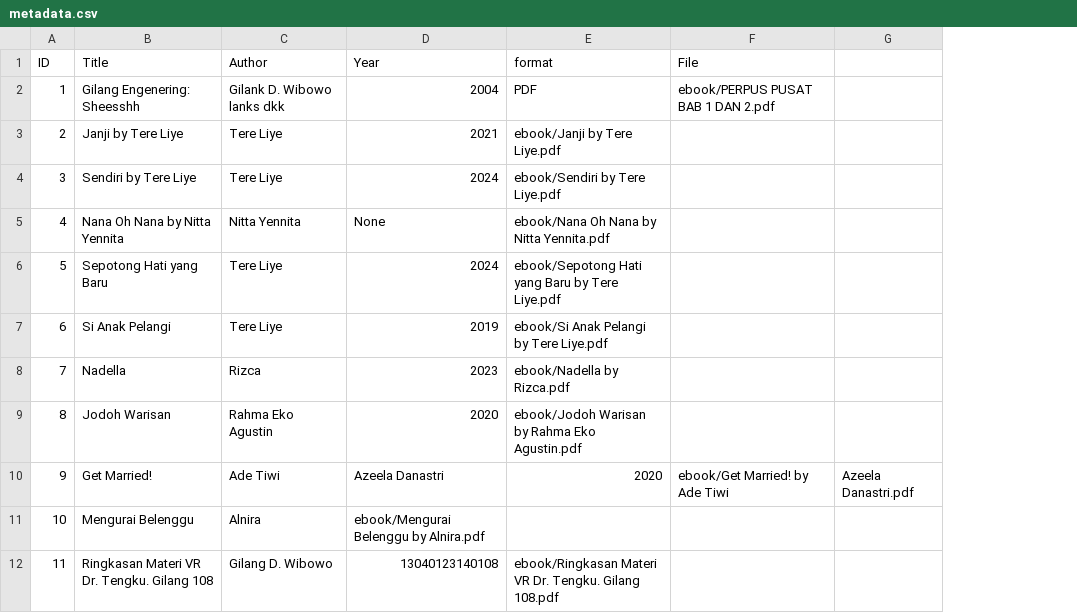
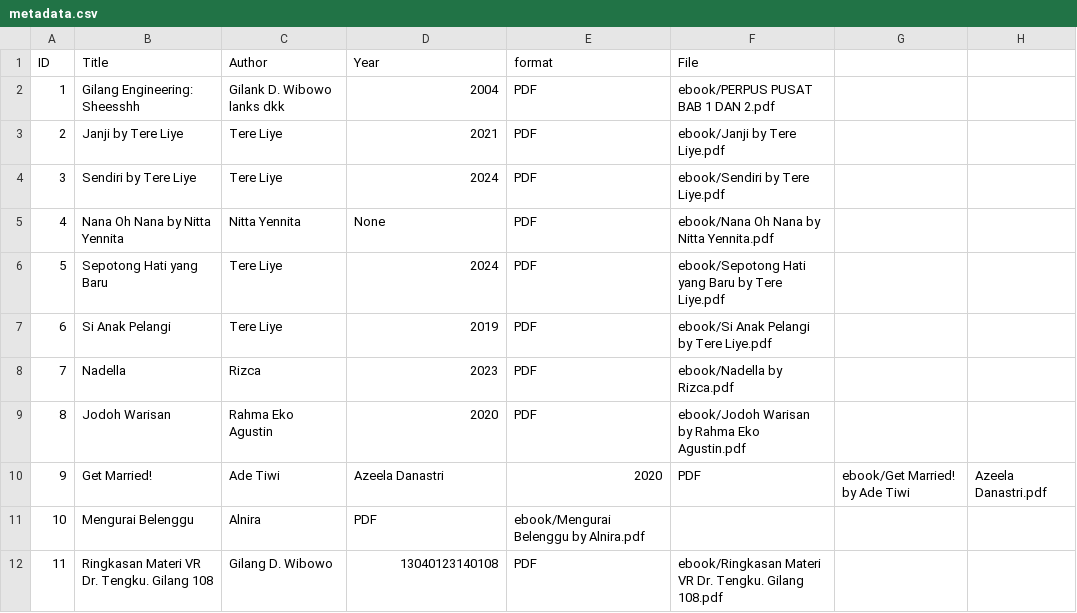
Before and after one commit to gilangwibowo89/digitallibrary, a CSV file: metadata/metadata.csv, drawn as a sheet; the diff names each change by its address in the sheet, - before the commit and + after, or states it on an @@ line.

Commit message:
Update metadata.csv

```diff
--- a/metadata/metadata.csv
+++ b/metadata/metadata.csv
+column G, row 10: ebook/Get Married! by Ade Tiwi
-B2 (Title): Gilang Engenering: Sheesshh
+B2 (Title): Gilang Engineering: Sheesshh
-E3 (format): ebook/Janji by Tere Liye.pdf
+E3 (format): PDF
-F3 (File): (empty)
+F3 (File): ebook/Janji by Tere Liye.pdf
-E4 (format): ebook/Sendiri by Tere Liye.pdf
+E4 (format): PDF
-F4 (File): (empty)
+F4 (File): ebook/Sendiri by Tere Liye.pdf
-E5 (format): ebook/Nana Oh Nana by Nitta Yennita.pdf
+E5 (format): PDF
-F5 (File): (empty)
+F5 (File): ebook/Nana Oh Nana by Nitta Yennita.pdf
-E6 (format): ebook/Sepotong Hati yang Baru by Tere Liye.pdf
+E6 (format): PDF
-F6 (File): (empty)
+F6 (File): ebook/Sepotong Hati yang Baru by Tere Liye.pdf
-E7 (format): ebook/Si Anak Pelangi by Tere Liye.pdf
+E7 (format): PDF
-F7 (File): (empty)
+F7 (File): ebook/Si Anak Pelangi by Tere Liye.pdf
-E8 (format): ebook/Nadella by Rizca.pdf
+E8 (format): PDF
-F8 (File): (empty)
+F8 (File): ebook/Nadella by Rizca.pdf
-E9 (format): ebook/Jodoh Warisan by Rahma Eko Agustin.pdf
+E9 (format): PDF
-F9 (File): (empty)
+F9 (File): ebook/Jodoh Warisan by Rahma Eko Agustin.pdf
-F10 (File): ebook/Get Married! by Ade Tiwi
+F10 (File): PDF
-D11 (Year): ebook/Mengurai Belenggu by Alnira.pdf
+D11 (Year): PDF
-E11 (format): (empty)
+E11 (format): ebook/Mengurai Belenggu by Alnira.pdf
-E12 (format): ebook/Ringkasan Materi VR Dr. Tengku. Gilang 108.pdf
+E12 (format): PDF
-F12 (File): (empty)
+F12 (File): ebook/Ringkasan Materi VR Dr. Tengku. Gilang 108.pdf
```
